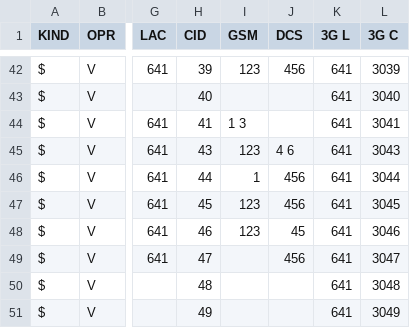
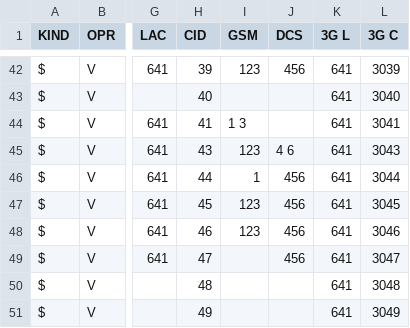
Before and after one commit to BelCellTracker/csv, a CSV file: Velcom/Grodno.csv, drawn as a sheet; only a part is shown, gaps mark what is left out; the diff names each change by its address in the sheet, - before the commit and + after, or states it on an @@ line.

Commit message:
3 files | M  BeCloud/Grodno.csv, M  MTS/Grodno.csv, M  Velcom/Grodno.csv

```diff
--- a/Velcom/Grodno.csv
+++ b/Velcom/Grodno.csv
-J48 (DCS): 45
+J48 (DCS): 456
```
Also changed, not shown: BeCloud/Grodno.csv, MTS/Grodno.csv.
